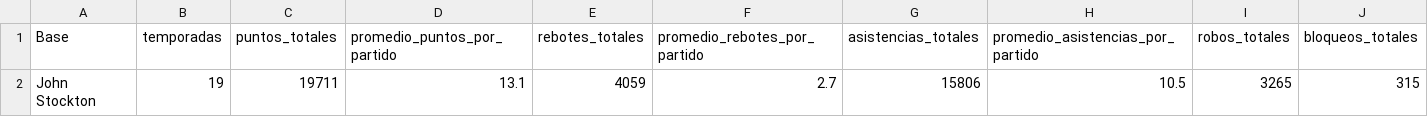
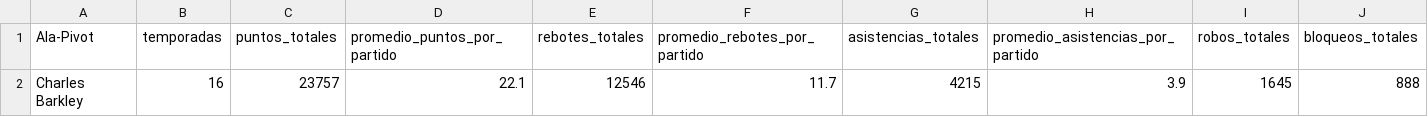
Before and after one commit to Nicolas-Avila/pp_lab1_Avila_Daniel_Nicolas, a CSV file: csv.csv, drawn as a sheet; only a part is shown; removed rows and columns are numbered as before the commit, all else as after; rows hold the shown columns only; the diff names each change by its address in the sheet, - before the commit and + after, or states it on an @@ line.

```diff
--- a/csv.csv
+++ b/csv.csv
-A1: Base
+A1: Ala-Pivot
-row 2: John Stockton | 19 | 19711 | 13.1 | 4059 | 2.7 | 15806 | 10.5 | 3265 | 315
+row 2: Charles Barkley | 16 | 23757 | 22.1 | 12546 | 11.7 | 4215 | 3.9 | 1645 | 888
```
Also changed, not shown: 2 other files.
